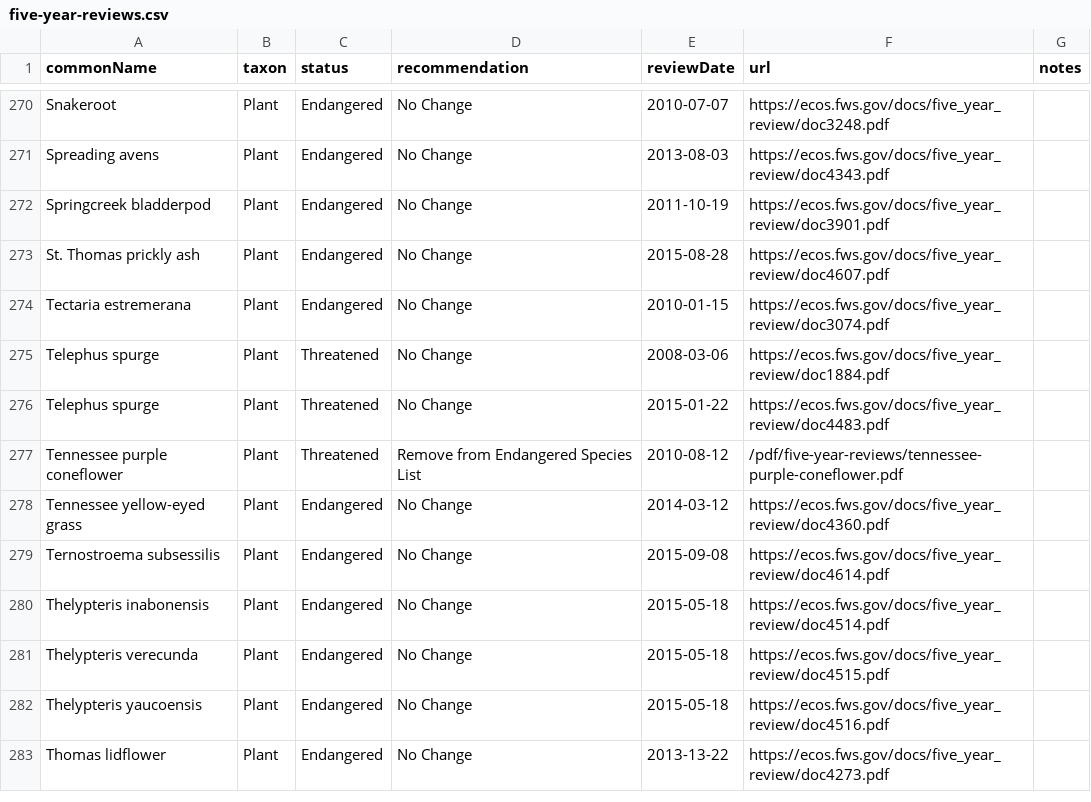
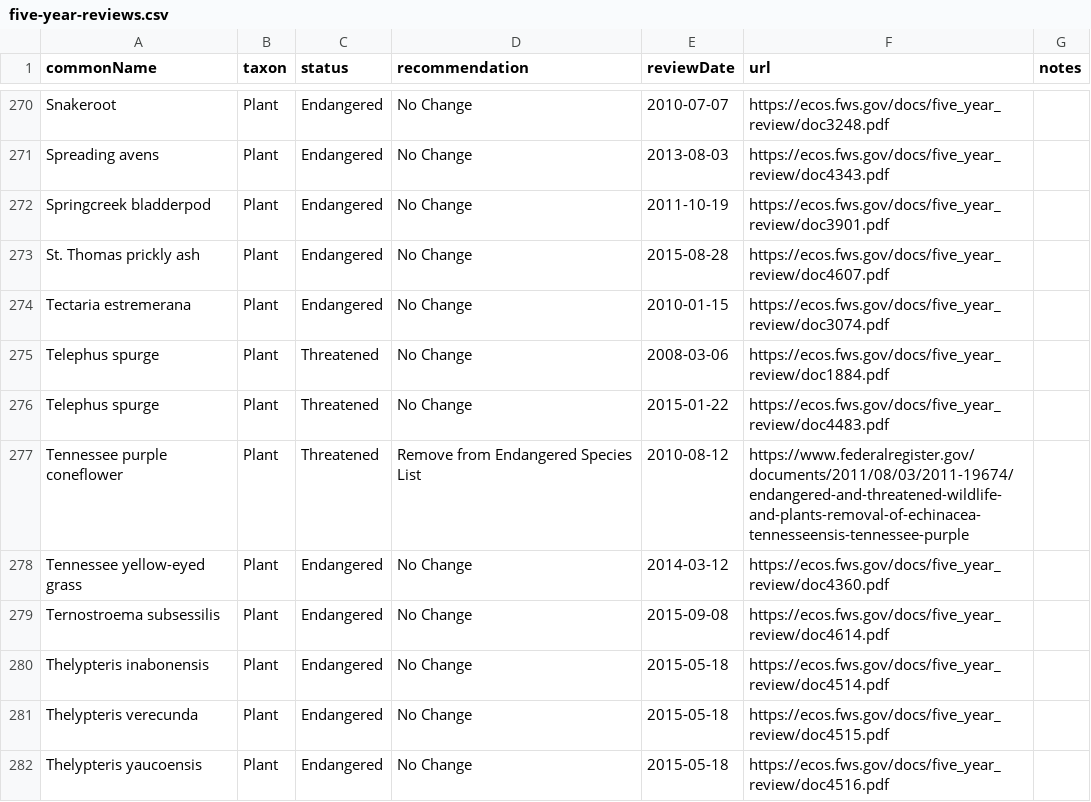
Before and after one commit to ktaylor63/southeast, a CSV file: src/data/five-year-reviews.csv, drawn as a sheet; only a part is shown, gaps mark what is left out; the shorter side is filled out with more unchanged rows.

Commit message:
Update five year review for purple coneflower

```diff
--- a/src/data/five-year-reviews.csv
+++ b/src/data/five-year-reviews.csv
@@ -276,3 +276,3 @@ Telephus spurge,Plant,Threatened,No Change,2008-03-06,https://ecos.fws.gov/docs/
 Telephus spurge,Plant,Threatened,No Change,2015-01-22,https://ecos.fws.gov/docs/five_year_review/doc4483.pdf,
-Tennessee purple coneflower,Plant,Threatened,Remove from Endangered Species List,2010-08-12,/pdf/five-year-reviews/tennessee-purple-coneflower.pdf,
+Tennessee purple coneflower,Plant,Threatened,Remove from Endangered Species List,2010-08-12,https://www.federalregister.gov/documents/2011/08/03/2011-19674/endangered-and-threatened-wildlife-and-plants-removal-of-echinacea-tennesseensis-tennessee-purple,
 Tennessee yellow-eyed grass,Plant,Endangered,No Change,2014-03-12,https://ecos.fws.gov/docs/five_year_review/doc4360.pdf,
```
